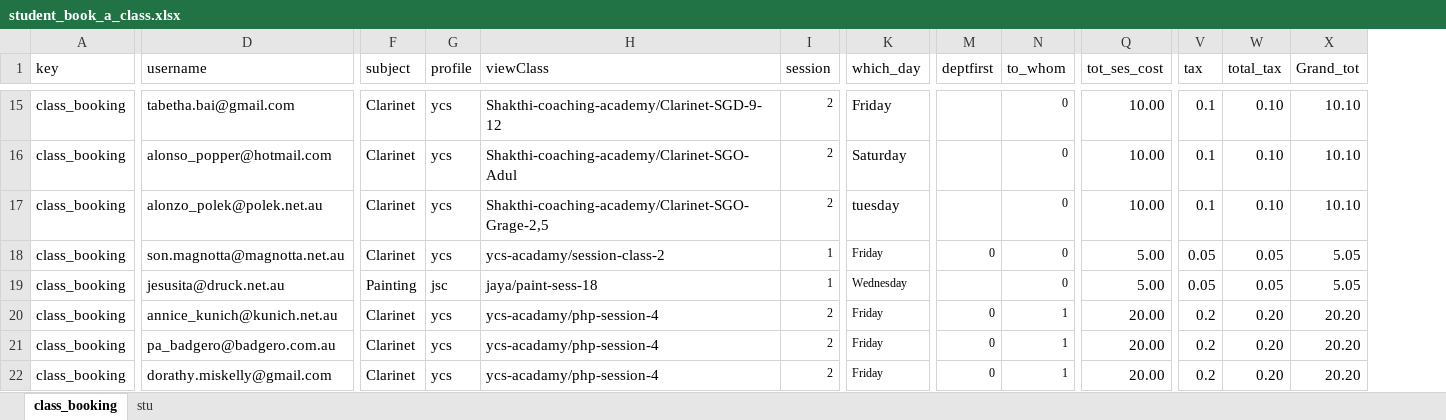
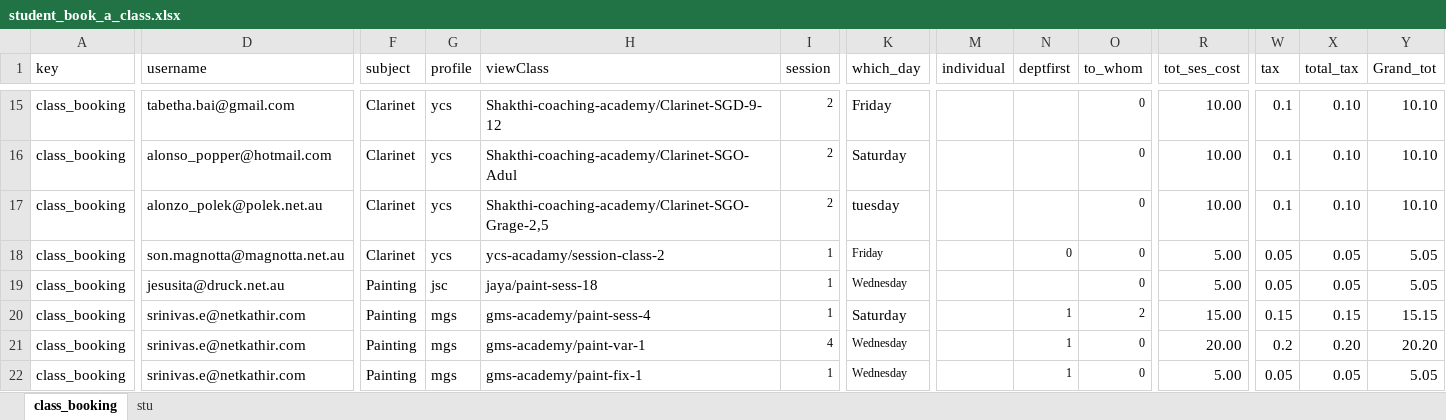
Before and after one commit to rajthilak87/test, an Excel workbook: TestDataXls/student_book_a_class.xlsx, sheet class_booking, drawn as a sheet; only a part is shown, gaps mark what is left out; values as stored, in another font and other column widths than the file's, no borders; addresses are those after the commit; the diff covers the shown part only; the diff names each change by its address in the sheet, - before the commit and + after, or states it on an @@ line.

```diff
--- a/TestDataXls/student_book_a_class.xlsx (sheet class_booking)
+++ b/TestDataXls/student_book_a_class.xlsx (sheet class_booking)
+column M (individual), empty
-D20 (username): annice_kunich@kunich.net.au
+D20 (username): srinivas.e@netkathir.com
-F20:F22 (subject): Clarinet
+F20:F22 (subject): Painting
-G20:G22 (profile): ycs
+G20:G22 (profile): mgs
-H20 (viewClass): ycs-acadamy/php-session-4
+H20 (viewClass): gms-academy/paint-sess-4
-I20 (session): 2
+I20 (session): 1
-K20 (which_day): Friday
+K20 (which_day): Saturday
@@ K20 text size: larger @@
-N20:N22 (deptfirst): 0
+N20:N22 (deptfirst): 1
-O20 (to_whom): 1
+O20 (to_whom): 2
-R20 (tot_ses_cost): 20.00
+R20 (tot_ses_cost): 15.00
-W20 (tax): 0.2
+W20 (tax): 0.15
-X20 (total_tax): 0.20
+X20 (total_tax): 0.15
-Y20 (Grand_tot): 20.20
+Y20 (Grand_tot): 15.15
-D21 (username): pa_badgero@badgero.com.au
+D21 (username): srinivas.e@netkathir.com
-H21 (viewClass): ycs-acadamy/php-session-4
+H21 (viewClass): gms-academy/paint-var-1
-I21 (session): 2
+I21 (session): 4
-K21:K22 (which_day): Friday
+K21:K22 (which_day): Wednesday
-O21:O22 (to_whom): 1
+O21:O22 (to_whom): 0
-D22 (username): dorathy.miskelly@gmail.com
+D22 (username): srinivas.e@netkathir.com
-H22 (viewClass): ycs-acadamy/php-session-4
+H22 (viewClass): gms-academy/paint-fix-1
-I22 (session): 2
+I22 (session): 1
-R22 (tot_ses_cost): 20.00
+R22 (tot_ses_cost): 5.00
-W22 (tax): 0.2
+W22 (tax): 0.05
-X22 (total_tax): 0.20
+X22 (total_tax): 0.05
-Y22 (Grand_tot): 20.20
+Y22 (Grand_tot): 5.05
```
Also changed, not shown: 56 edited cells and cell formats elsewhere in this sheet, formulas that keep their value, TestDataXls/Faq.xlsx, TestDataXls/Message.xlsx, 19 other files.
